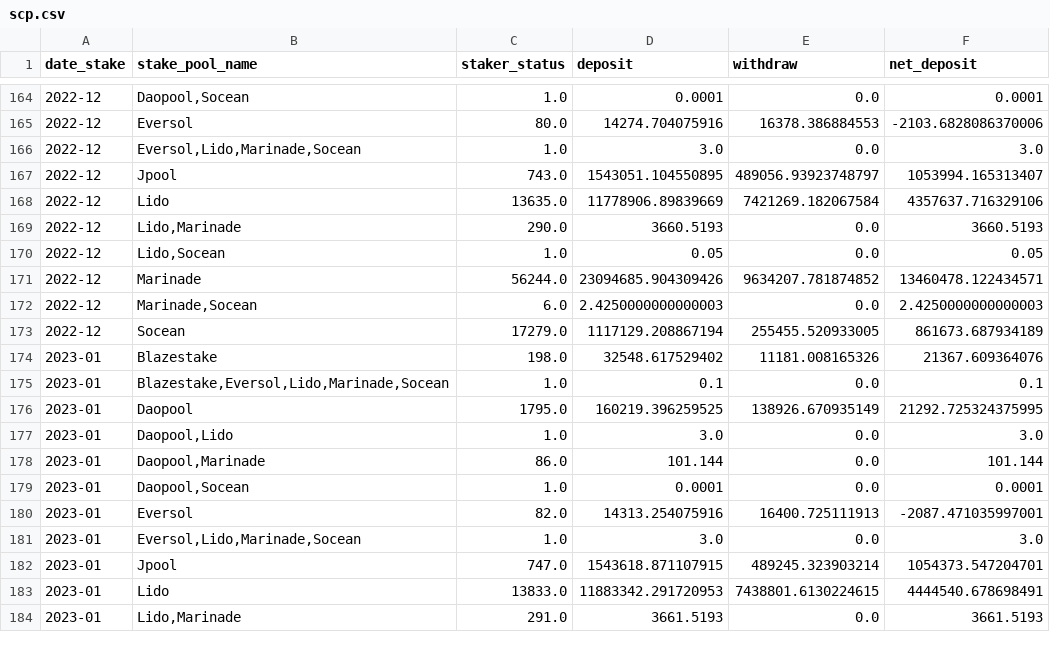
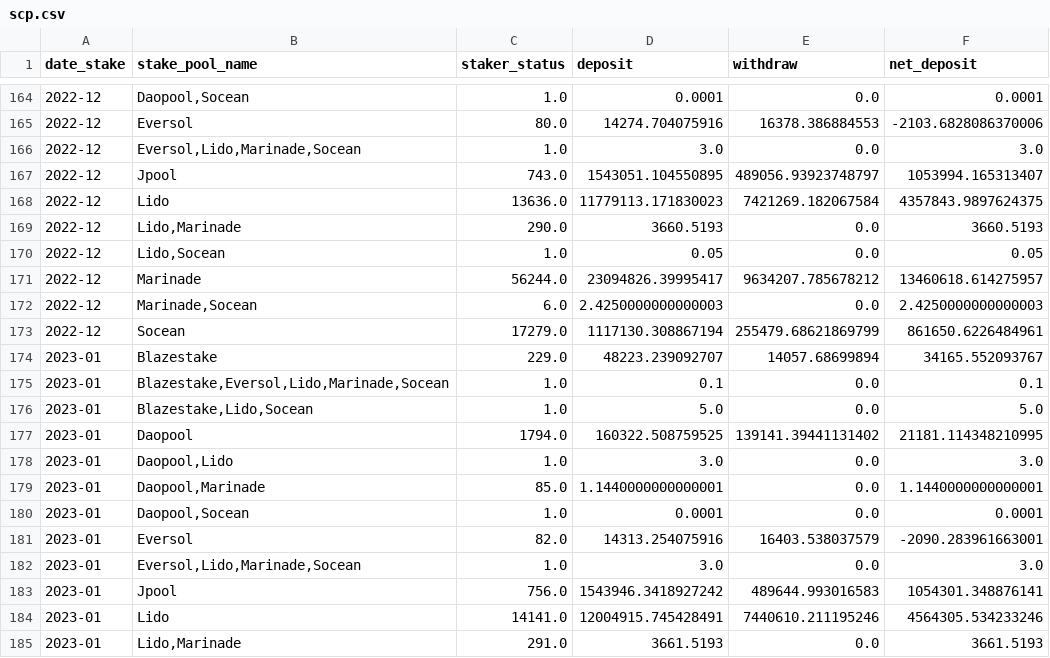
Before and after one commit to h4wk10/solana-staking-pool, a CSV file: data/scp.csv, drawn as a sheet; only a part is shown, gaps mark what is left out; the diff covers the shown part only.

```diff
--- a/data/scp.csv
+++ b/data/scp.csv
@@ -167,18 +167,19 @@ date_stake,stake_pool_name,staker_status,deposit,withdraw,net_deposit
 2022-12,Jpool,743.0,1543051.104550895,489056.93923748797,1053994.165313407
-2022-12,Lido,13635.0,11778906.89839669,7421269.182067584,4357637.716329106
+2022-12,Lido,13636.0,11779113.171830023,7421269.182067584,4357843.9897624375
 2022-12,"Lido,Marinade",290.0,3660.5193,0.0,3660.5193
 2022-12,"Lido,Socean",1.0,0.05,0.0,0.05
-2022-12,Marinade,56244.0,23094685.904309426,9634207.781874852,13460478.122434571
+2022-12,Marinade,56244.0,23094826.39995417,9634207.785678212,13460618.614275957
 2022-12,"Marinade,Socean",6.0,2.4250000000000003,0.0,2.4250000000000003
-2022-12,Socean,17279.0,1117129.208867194,255455.520933005,861673.687934189
-2023-01,Blazestake,198.0,32548.617529402,11181.008165326,21367.609364076
+2022-12,Socean,17279.0,1117130.308867194,255479.68621869799,861650.6226484961
+2023-01,Blazestake,229.0,48223.239092707,14057.68699894,34165.552093767
 2023-01,"Blazestake,Eversol,Lido,Marinade,Socean",1.0,0.1,0.0,0.1
-2023-01,Daopool,1795.0,160219.396259525,138926.670935149,21292.725324375995
+2023-01,"Blazestake,Lido,Socean",1.0,5.0,0.0,5.0
+2023-01,Daopool,1794.0,160322.508759525,139141.39441131402,21181.114348210995
 2023-01,"Daopool,Lido",1.0,3.0,0.0,3.0
-2023-01,"Daopool,Marinade",86.0,101.144,0.0,101.144
+2023-01,"Daopool,Marinade",85.0,1.1440000000000001,0.0,1.1440000000000001
 2023-01,"Daopool,Socean",1.0,0.0001,0.0,0.0001
-2023-01,Eversol,82.0,14313.254075916,16400.725111913,-2087.471035997001
+2023-01,Eversol,82.0,14313.254075916,16403.538037579,-2090.283961663001
 2023-01,"Eversol,Lido,Marinade,Socean",1.0,3.0,0.0,3.0
-2023-01,Jpool,747.0,1543618.871107915,489245.323903214,1054373.547204701
-2023-01,Lido,13833.0,11883342.291720953,7438801.6130224615,4444540.678698491
+2023-01,Jpool,756.0,1543946.3418927242,489644.993016583,1054301.348876141
+2023-01,Lido,14141.0,12004915.745428491,7440610.211195246,4564305.534233246
 2023-01,"Lido,Marinade",291.0,3661.5193,0.0,3661.5193
```
Also changed, not shown: 13 edited cells elsewhere in this file, data/eth_bridgers_df.csv, data/marinade_instant_unstaking.csv, 2 other files.
